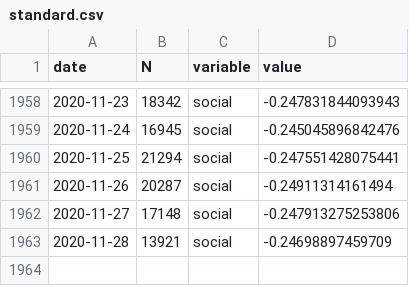
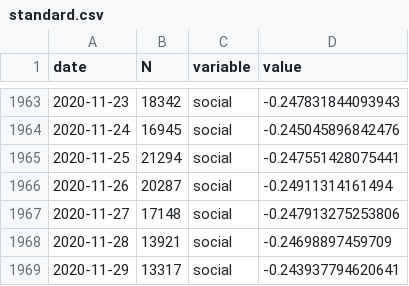
Before and after one commit to maxpel/covid19_monitor_austria, a CSV file: standard.csv, drawn as a sheet; only a part is shown, gaps mark what is left out; the diff covers the shown part only.

```diff
--- a/standard.csv
+++ b/standard.csv
@@ -1963 +1968,2 @@
 2020-11-28,13921,"social",-0.24698897459709
+2020-11-29,13317,"social",-0.243937794620641
```
Also changed, not shown: 5 added rows elsewhere in this file, twitter.csv, 1 other file.
